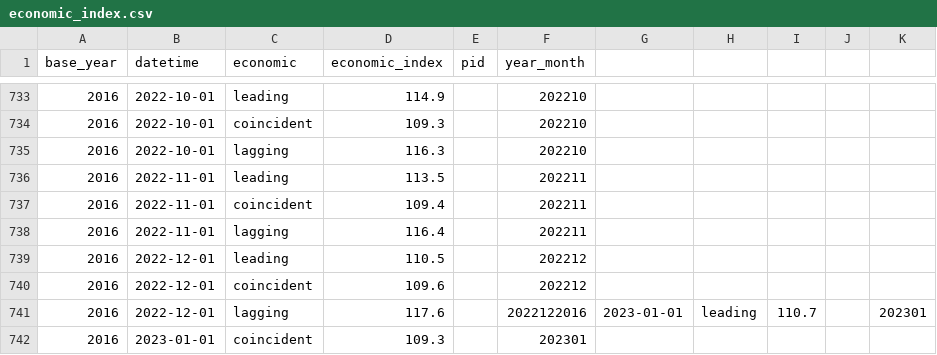
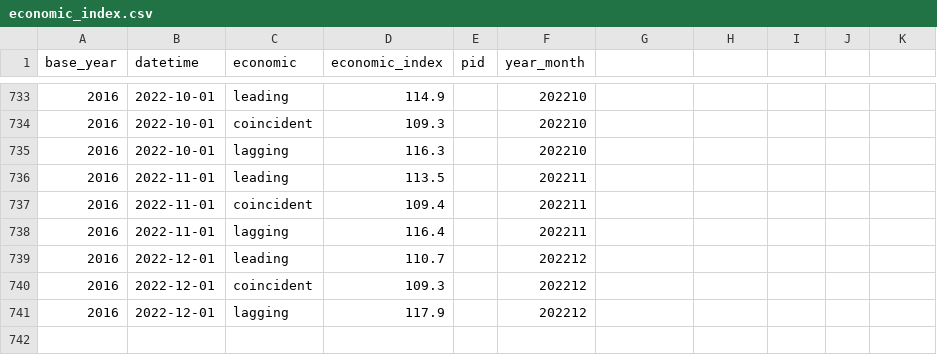
Before and after one commit to KuiMing/economic_index, a CSV file: economic_index.csv, drawn as a sheet; only a part is shown, gaps mark what is left out.

```diff
--- a/economic_index.csv
+++ b/economic_index.csv
@@ -738,5 +738,4 @@ base_year,datetime,economic,economic_index,pid,year_month
 2016,2022-11-01,lagging,116.4,,202211
-2016,2022-12-01,leading,110.5,,202212
-2016,2022-12-01,coincident,109.6,,202212
-2016,2022-12-01,lagging,117.6,,2022122016,2023-01-01,leading,110.7,,202301
-2016,2023-01-01,coincident,109.3,,202301
+2016,2022-12-01,leading,110.7,,202212
+2016,2022-12-01,coincident,109.3,,202212
+2016,2022-12-01,lagging,117.9,,202212
```
Also changed, not shown: economic_index_adjusted.csv, 1 other file.
